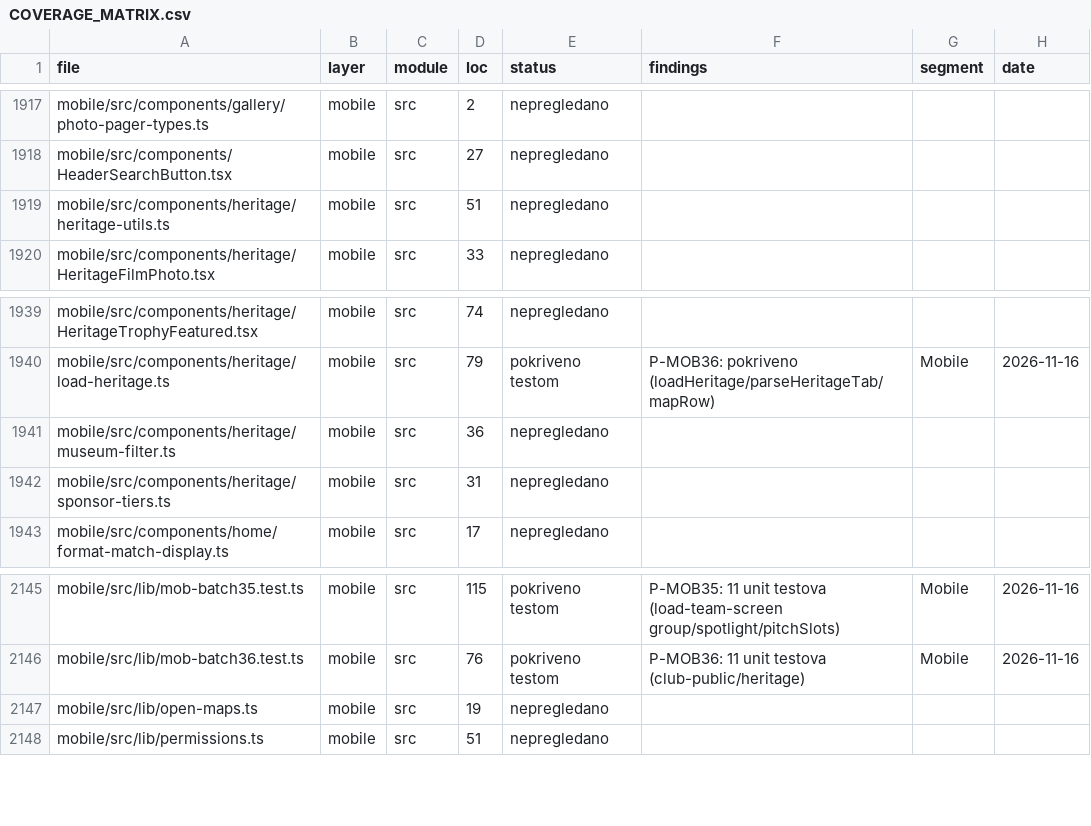
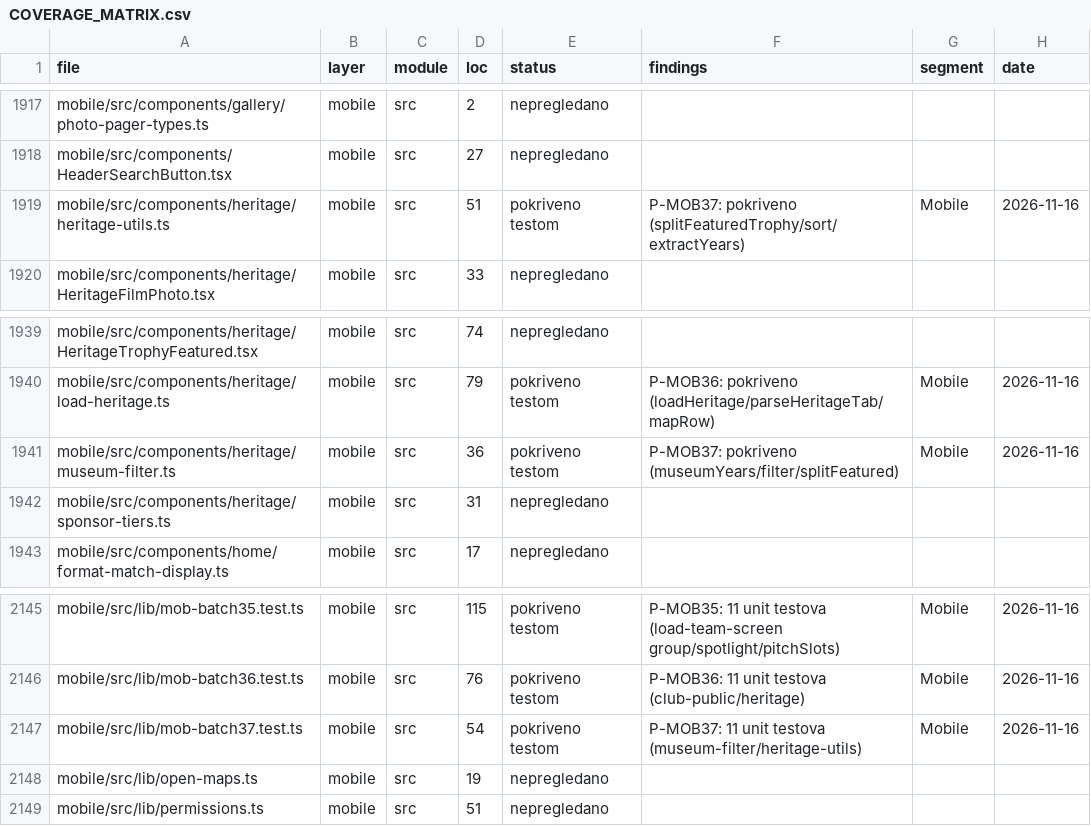
Before and after one commit to mudzy992/fkgracanica, a CSV file: AUDIT/COVERAGE_MATRIX.csv, drawn as a sheet; only a part is shown, gaps mark what is left out.

Commit message:
feat(B-MOB01): P-MOB37 11 tests (museum-filter/heritage-utils)
Co-authored-by: arena-agent <297053741+arena-agent@users.noreply.github.com>

```diff
--- a/AUDIT/COVERAGE_MATRIX.csv
+++ b/AUDIT/COVERAGE_MATRIX.csv
@@ -1918,3 +1918,3 @@
 "mobile/src/components/HeaderSearchButton.tsx","mobile","src","27","nepregledano","","",""
-"mobile/src/components/heritage/heritage-utils.ts","mobile","src","51","nepregledano","","",""
+"mobile/src/components/heritage/heritage-utils.ts","mobile","src","51","pokriveno testom","P-MOB37: pokriveno (splitFeaturedTrophy/sort/extractYears)","Mobile","2026-11-16"
 "mobile/src/components/heritage/HeritageFilmPhoto.tsx","mobile","src","33","nepregledano","","",""
@@ -1940,3 +1940,3 @@
 "mobile/src/components/heritage/load-heritage.ts","mobile","src","79","pokriveno testom","P-MOB36: pokriveno (loadHeritage/parseHeritageTab/mapRow)","Mobile","2026-11-16"
-"mobile/src/components/heritage/museum-filter.ts","mobile","src","36","nepregledano","","",""
+"mobile/src/components/heritage/museum-filter.ts","mobile","src","36","pokriveno testom","P-MOB37: pokriveno (museumYears/filter/splitFeatured)","Mobile","2026-11-16"
 "mobile/src/components/heritage/sponsor-tiers.ts","mobile","src","31","nepregledano","","",""
@@ -2146,2 +2146,3 @@
 "mobile/src/lib/mob-batch36.test.ts","mobile","src","76","pokriveno testom","P-MOB36: 11 unit testova (club-public/heritage)","Mobile","2026-11-16"
+"mobile/src/lib/mob-batch37.test.ts","mobile","src","54","pokriveno testom","P-MOB37: 11 unit testova (museum-filter/heritage-utils)","Mobile","2026-11-16"
 "mobile/src/lib/open-maps.ts","mobile","src","19","nepregledano","","",""
```
Also changed, not shown: 1 other file.
